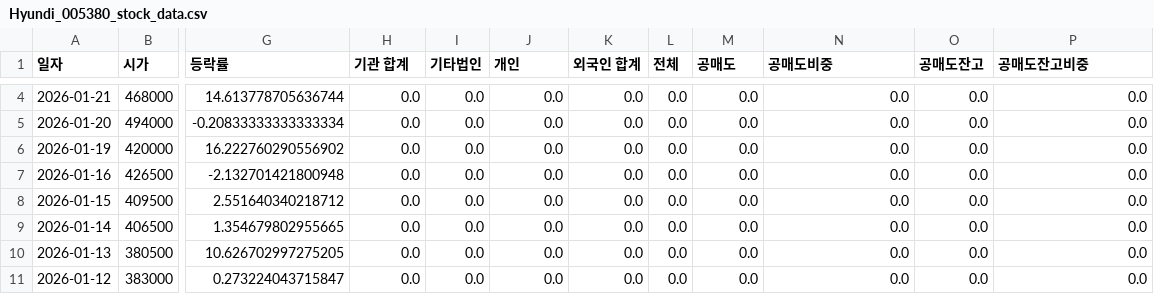
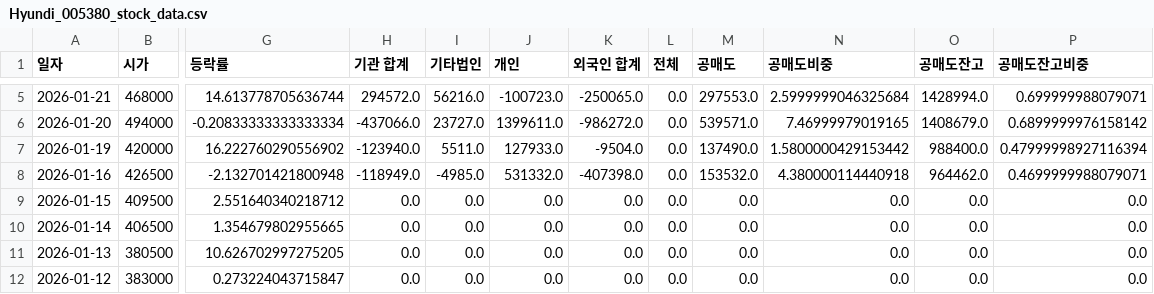
Before and after one commit to ccyun95/Automobile_robot_work, a CSV file: data/Hyundi_005380_stock_data.csv, drawn as a sheet; only a part is shown, gaps mark what is left out; addresses are those after the commit; the diff covers the shown part only; the diff names each change by its address in the sheet, - before the commit and + after, or states it on an @@ line.

```diff
--- a/data/Hyundi_005380_stock_data.csv
+++ b/data/Hyundi_005380_stock_data.csv
-H5 (기관 합계): 0.0
+H5 (기관 합계): 294572.0
-I5 (기타법인): 0.0
+I5 (기타법인): 56216.0
-J5 (개인): 0.0
+J5 (개인): -100723.0
-K5 (외국인 합계): 0.0
+K5 (외국인 합계): -250065.0
-M5 (공매도): 0.0
+M5 (공매도): 297553.0
-N5 (공매도비중): 0.0
+N5 (공매도비중): 2.5999999046325684
-O5 (공매도잔고): 0.0
+O5 (공매도잔고): 1428994.0
-P5 (공매도잔고비중): 0.0
+P5 (공매도잔고비중): 0.699999988079071
-H6 (기관 합계): 0.0
+H6 (기관 합계): -437066.0
-I6 (기타법인): 0.0
+I6 (기타법인): 23727.0
-J6 (개인): 0.0
+J6 (개인): 1399611.0
-K6 (외국인 합계): 0.0
+K6 (외국인 합계): -986272.0
-M6 (공매도): 0.0
+M6 (공매도): 539571.0
-N6 (공매도비중): 0.0
+N6 (공매도비중): 7.46999979019165
-O6 (공매도잔고): 0.0
+O6 (공매도잔고): 1408679.0
-P6 (공매도잔고비중): 0.0
+P6 (공매도잔고비중): 0.6899999976158142
-H7 (기관 합계): 0.0
+H7 (기관 합계): -123940.0
-I7 (기타법인): 0.0
+I7 (기타법인): 5511.0
-J7 (개인): 0.0
+J7 (개인): 127933.0
-K7 (외국인 합계): 0.0
+K7 (외국인 합계): -9504.0
-M7 (공매도): 0.0
+M7 (공매도): 137490.0
-N7 (공매도비중): 0.0
+N7 (공매도비중): 1.5800000429153442
-O7 (공매도잔고): 0.0
+O7 (공매도잔고): 988400.0
-P7 (공매도잔고비중): 0.0
+P7 (공매도잔고비중): 0.47999998927116394
-H8 (기관 합계): 0.0
+H8 (기관 합계): -118949.0
-I8 (기타법인): 0.0
+I8 (기타법인): -4985.0
-J8 (개인): 0.0
+J8 (개인): 531332.0
-K8 (외국인 합계): 0.0
+K8 (외국인 합계): -407398.0
-M8 (공매도): 0.0
+M8 (공매도): 153532.0
-N8 (공매도비중): 0.0
+N8 (공매도비중): 4.380000114440918
-O8 (공매도잔고): 0.0
+O8 (공매도잔고): 964462.0
-P8 (공매도잔고비중): 0.0
+P8 (공매도잔고비중): 0.4699999988079071
```
Also changed, not shown: 1 added row and 16 edited cells elsewhere in this file, data/Hyundai_Mobis_012330_stock_data.csv, data/Hyundai_Rotem_064350_stock_data.csv, 12 other files.
